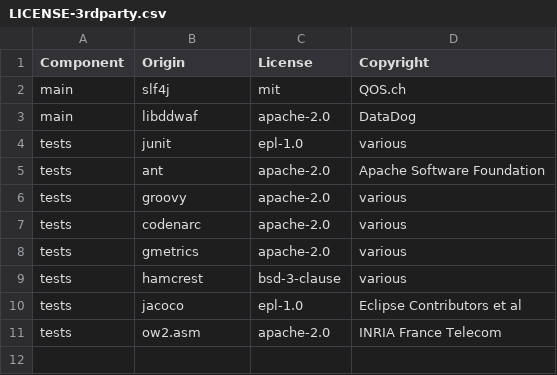
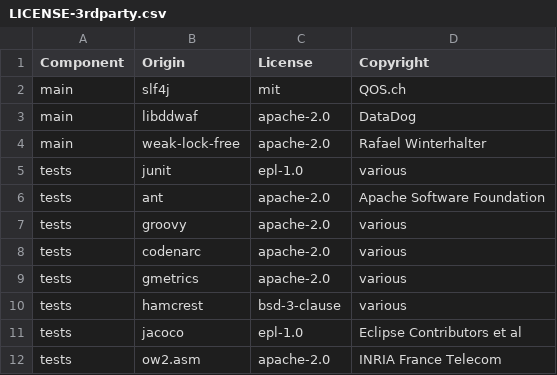
Before and after one commit to DataDog/libddwaf-java, a CSV file: LICENSE-3rdparty.csv, drawn as a sheet.

```diff
--- a/LICENSE-3rdparty.csv
+++ b/LICENSE-3rdparty.csv
@@ -3,2 +3,3 @@ main,slf4j,mit,QOS.ch
 main,libddwaf,apache-2.0,DataDog
+main,weak-lock-free,apache-2.0,Rafael Winterhalter
 tests,junit,epl-1.0,various
```
Also changed, not shown: 17 other files.
